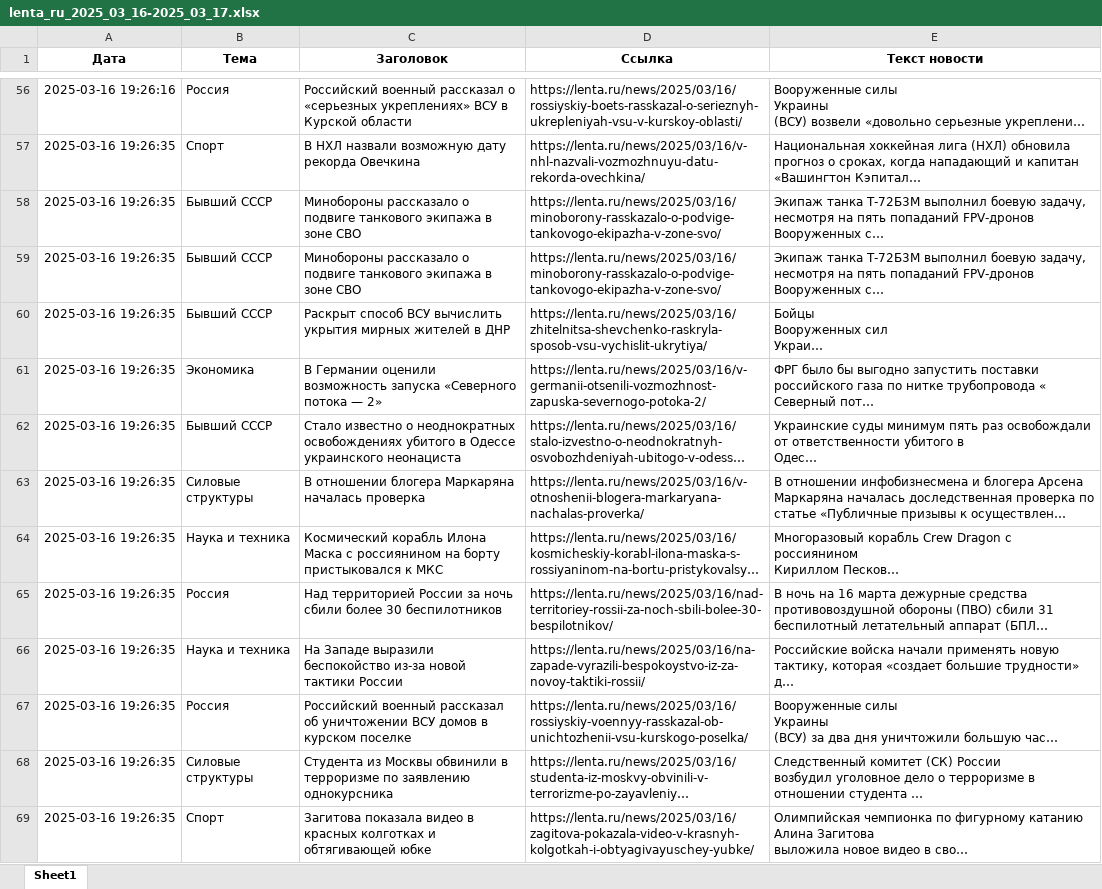
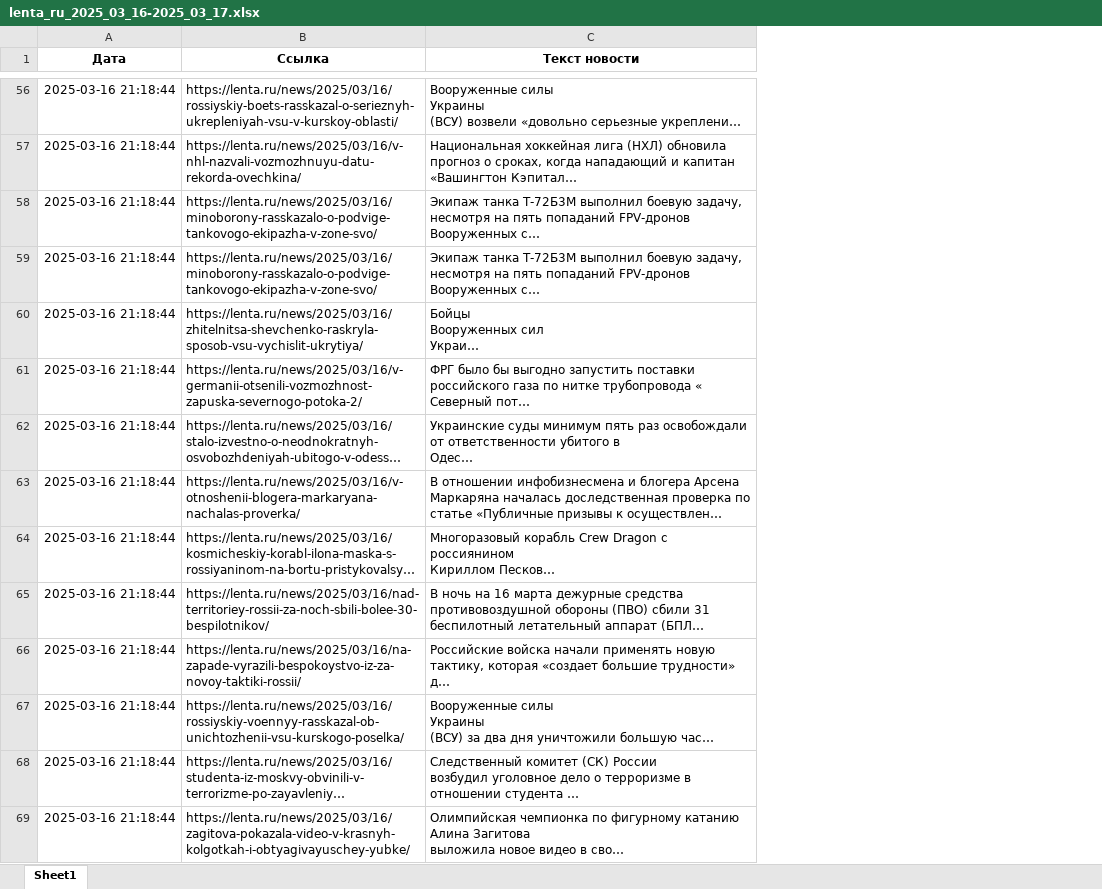
Before and after one commit to Evgev/News_segmentation, an Excel workbook: data/lenta_ru_2025_03_16-2025_03_17.xlsx, sheet Sheet1, drawn as a sheet; only a part is shown, gaps mark what is left out; long unchanged cells end in …; values as stored, in another font and other column widths than the file's, no borders; the diff covers the shown part only; the diff names each change by its address in the sheet, - before the commit and + after, or states it on an @@ line.

```diff
--- a/data/lenta_ru_2025_03_16-2025_03_17.xlsx (sheet Sheet1)
+++ b/data/lenta_ru_2025_03_16-2025_03_17.xlsx (sheet Sheet1)
-column B (Тема), rows 56-69: Россия | Спорт | Бывший СССР | Бывший СССР | Бывший СССР | Экономика | Бывший СССР | Силовые структуры | Наука и техника | Россия | Наука и техника | Россия | Силовые структуры | Спорт
-column C (Заголовок), rows 56-69: Российский военный рассказал о «серьезных укреплениях» ВСУ в Курской области | В НХЛ назвали возможную дату рекорда Овечкина | Минобороны рассказало о подвиге танкового экипажа в зоне СВО | Минобороны рассказало о подвиге танкового экипажа в зоне СВО | Раскрыт способ ВСУ вычислить укрытия мирных жителей в ДНР | В Германии оценили возможность запуска «Северного потока — 2» | Стало известно о неоднократных освобождениях убитого в Одессе украинского неонациста | В отношении блогера Маркаряна началась проверка | Космический корабль Илона Маска с россиянином на борту пристыковался к МКС | Над территорией России за ночь сбили более 30 беспилотников | На Западе выразили беспокойство из-за новой тактики России | Российский военный рассказал об уничтожении ВСУ домов в курском поселке | Студента из Москвы обвинили в терроризме по заявлению однокурсника | Загитова показала видео в красных колготках и обтягивающей юбке
-A56 (Дата): 2025-03-16 19:26:16
+A56 (Дата): 2025-03-16 21:18:44
-A57:A69 (Дата): 2025-03-16 19:26:35
+A57:A69 (Дата): 2025-03-16 21:18:44
```
Also changed, not shown: 239 edited cells elsewhere in this sheet, 3 other files.
